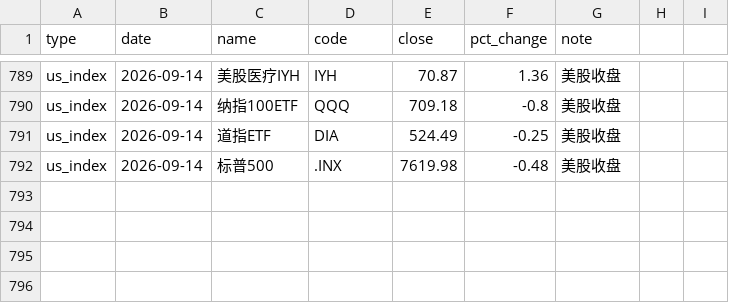
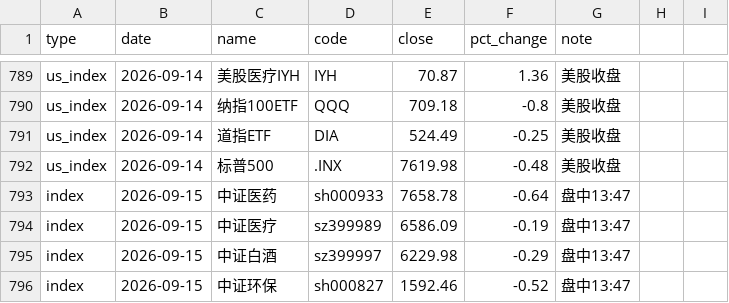
Before and after one commit to yangzai360/WealthHub, a CSV file: data/processed/history/indices.csv, drawn as a sheet; only a part is shown, gaps mark what is left out; the diff names each change by its address in the sheet, - before the commit and + after, or states it on an @@ line.

```diff
--- a/data/processed/history/indices.csv
+++ b/data/processed/history/indices.csv
+row 793: index | 2026-09-15 | 中证医药 | sh000933 | 7658.78 | -0.64 | 盘中13:47
+row 794: index | 2026-09-15 | 中证医疗 | sz399989 | 6586.09 | -0.19 | 盘中13:47
+row 795: index | 2026-09-15 | 中证白酒 | sz399997 | 6229.98 | -0.29 | 盘中13:47
+row 796: index | 2026-09-15 | 中证环保 | sh000827 | 1592.46 | -0.52 | 盘中13:47
```
Also changed, not shown: data/processed/history/etf_intraday.csv, 11 other files.
